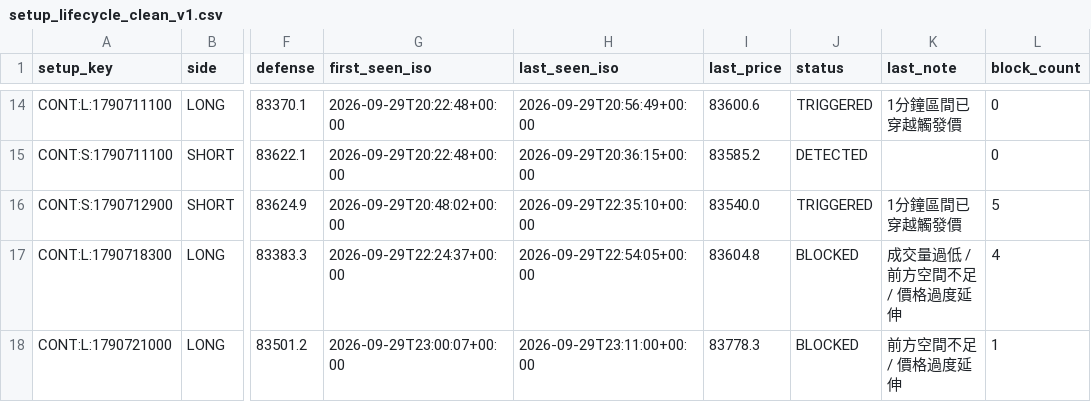
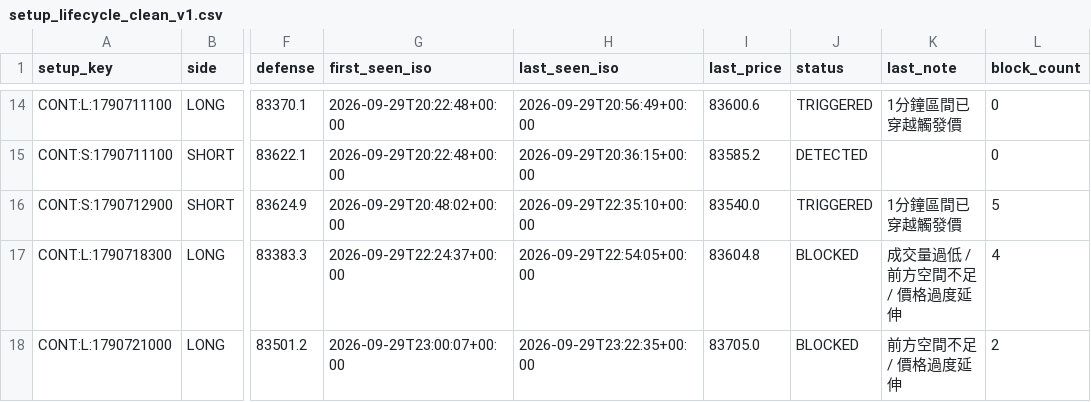
Before and after one commit to 126liangting-sketch/crypto-market-radar, a CSV file: setup_lifecycle_clean_v1.csv, drawn as a sheet; only a part is shown, gaps mark what is left out; the diff names each change by its address in the sheet, - before the commit and + after, or states it on an @@ line.

```diff
--- a/setup_lifecycle_clean_v1.csv
+++ b/setup_lifecycle_clean_v1.csv
-H18 (last_seen_iso): 2026-09-29T23:11:00+00:00
+H18 (last_seen_iso): 2026-09-29T23:22:35+00:00
-I18 (last_price): 83778.3
+I18 (last_price): 83705.0
-L18 (block_count): 1
+L18 (block_count): 2
```
Also changed, not shown: blocked_setups_clean_v1.csv, paper_trades_clean_v1.csv, 6 other files.
